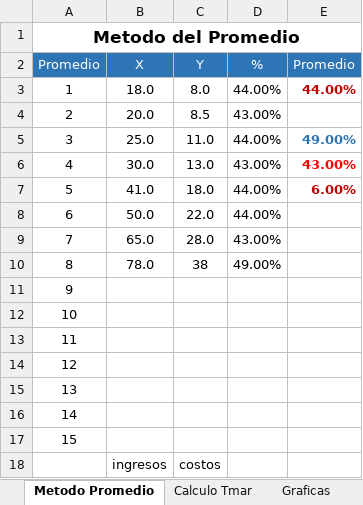
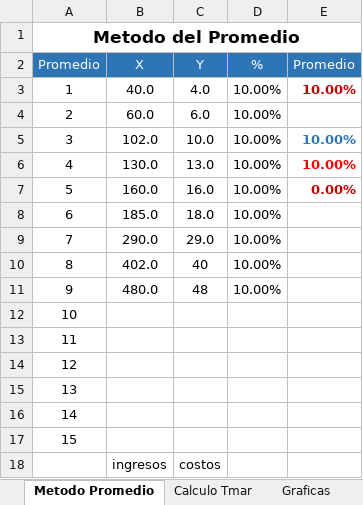
Before and after one commit to danieltistoj/pronostico_economica, an Excel workbook: pronostico_macro.xlsm, sheet Metodo Promedio, drawn as a sheet; values as stored, in another font and other column widths than the file's, no borders; charts and pictures not drawn; the diff names each change by its address in the sheet, - before the commit and + after, or states it on an @@ line.

```diff
--- a/pronostico_macro.xlsm (sheet Metodo Promedio)
+++ b/pronostico_macro.xlsm (sheet Metodo Promedio)
-B3 (X): 18.0
+B3 (X): 40.0
-C3 (Y): 8.0
+C3 (Y): 4.0
-D3 (%): 44.00%
+D3 (%): 10.00%
-E3 (Promedio): 44.00%
+E3 (Promedio): 10.00%
-B4 (X): 20.0
+B4 (X): 60.0
-C4 (Y): 8.5
+C4 (Y): 6.0
-D4 (%): 43.00%
+D4 (%): 10.00%
-B5 (X): 25.0
+B5 (X): 102.0
-C5 (Y): 11.0
+C5 (Y): 10.0
-D5 (%): 44.00%
+D5 (%): 10.00%
-E5 (Promedio): 49.00%
+E5 (Promedio): 10.00%
-B6 (X): 30.0
+B6 (X): 130.0
-D6 (%): 43.00%
+D6 (%): 10.00%
-E6 (Promedio): 43.00%
+E6 (Promedio): 10.00%
-B7 (X): 41.0
+B7 (X): 160.0
-C7 (Y): 18.0
+C7 (Y): 16.0
-D7:D8 (%): 44.00%
+D7:D8 (%): 10.00%
-E7 (Promedio): 6.00%
+E7 (Promedio): 0.00%
-B8 (X): 50.0
+B8 (X): 185.0
-C8 (Y): 22.0
+C8 (Y): 18.0
-B9 (X): 65.0
+B9 (X): 290.0
-C9 (Y): 28.0
+C9 (Y): 29.0
-D9 (%): 43.00%
+D9 (%): 10.00%
-B10 (X): 78.0
+B10 (X): 402.0
-C10 (Y): 38
+C10 (Y): 40
-D10 (%): 49.00%
+D10 (%): 10.00%
-B11 (X): (empty)
+B11 (X): 480.0
-C11 (Y): (empty)
+C11 (Y): 48
-D11 (%): (empty)
+D11 (%): 10.00%
```
Also changed, not shown: sheet Cuota nivelada bancaria, sheet Flujo Caja, sheet MLineal, sheet MExponencial, sheet MPolinimial, sheet MPontencial, 3 more sheets, formulas that keep their value, charts or pictures.
